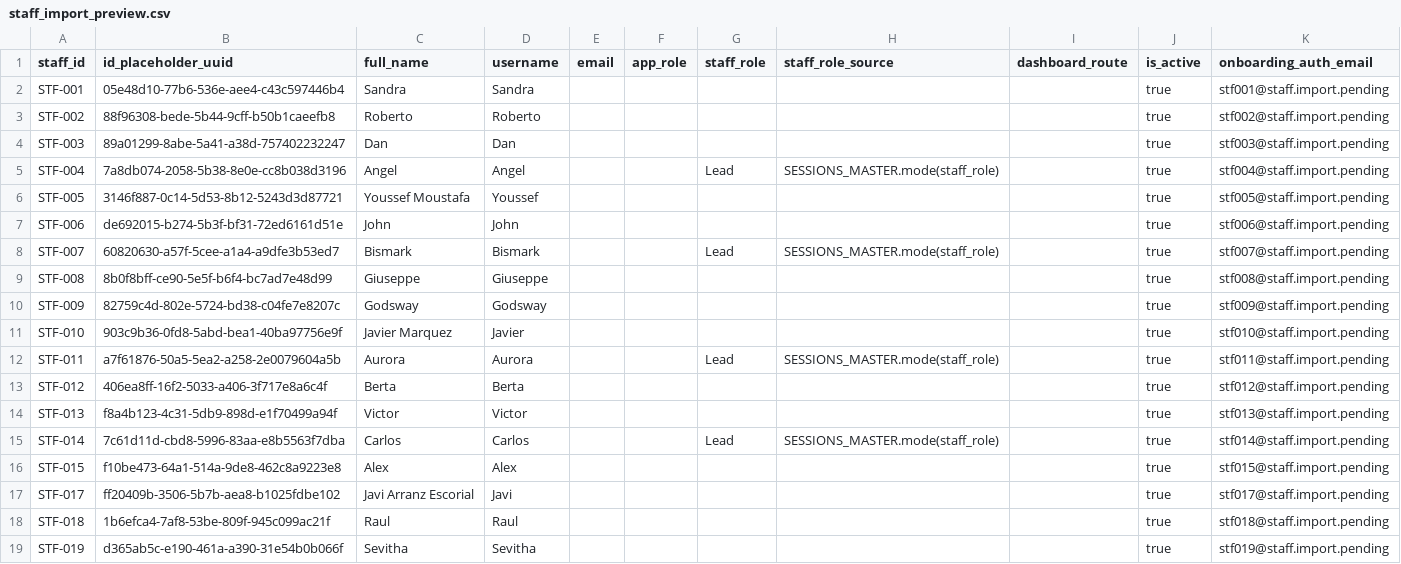
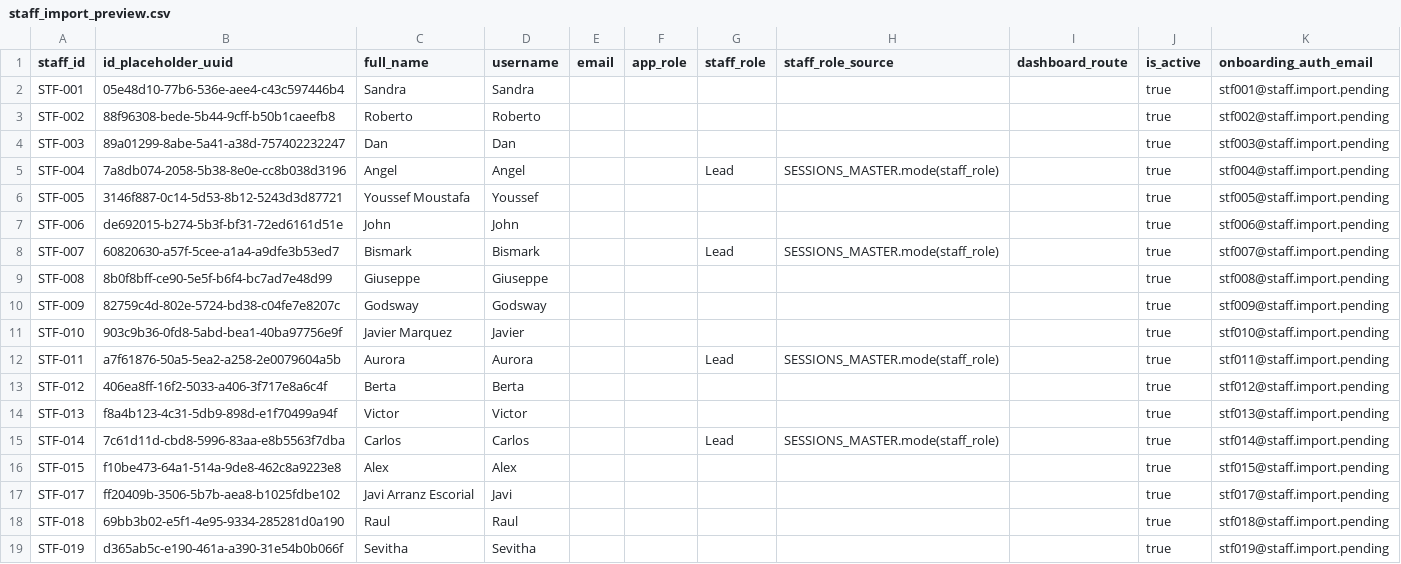
Before and after one commit to Vyky29/PORTALVIC, a CSV file: database/staff_import_preview.csv, drawn as a sheet.

```diff
--- a/database/staff_import_preview.csv
+++ b/database/staff_import_preview.csv
@@ -17,3 +17,3 @@ STF-015,f10be473-64a1-514a-9de8-462c8a9223e8,Alex,Alex,,,,,,true,stf015@staff.im
 STF-017,ff20409b-3506-5b7b-aea8-b1025fdbe102,Javi Arranz Escorial,Javi,,,,,,true,stf017@staff.import.pending
-STF-018,1b6efca4-7af8-53be-809f-945c099ac21f,Raul,Raul,,,,,,true,stf018@staff.import.pending
+STF-018,69bb3b02-e5f1-4e95-9334-285281d0a190,Raul,Raul,,,,,,true,stf018@staff.import.pending
 STF-019,d365ab5c-e190-461a-a390-31e54b0b066f,Sevitha,Sevitha,,,,,,true,stf019@staff.import.pending
```
Also changed, not shown: 2 other files.
